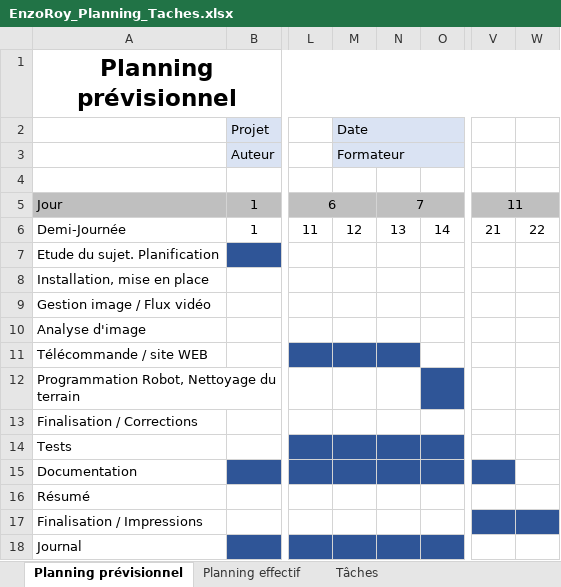
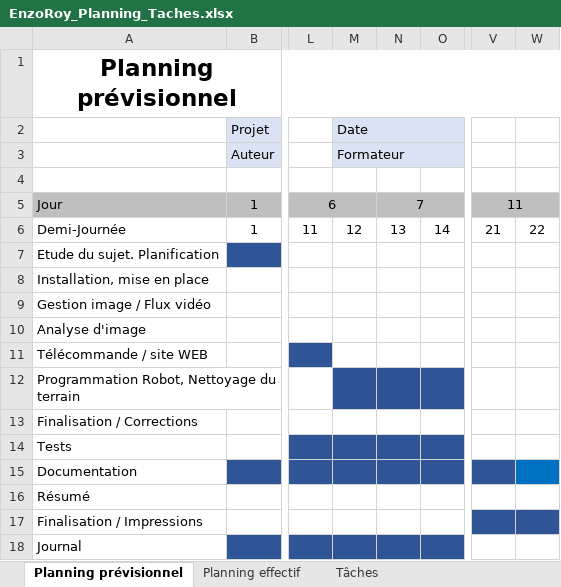
Before and after one commit to RoyEnzo/BotCleaner, an Excel workbook: Docs/EnzoRoy_Planning_Taches.xlsx, sheet Planning prévisionnel, drawn as a sheet; only a part is shown, gaps mark what is left out; values as stored, in another font and other column widths than the file's, no borders; the diff names each change by its address in the sheet, - before the commit and + after, or states it on an @@ line.

```diff
--- a/Docs/EnzoRoy_Planning_Taches.xlsx (sheet Planning prévisionnel)
+++ b/Docs/EnzoRoy_Planning_Taches.xlsx (sheet Planning prévisionnel)
-M11:N11 fill: #2F5597
+M11:N11 fill: none
-M12:N12 fill: none
+M12:N12 fill: #2E5496
-W15 fill: none
+W15 fill: #0070C0
```
Also changed, not shown: sheet Tâches, sheet Planning effectif, 6 other files.
